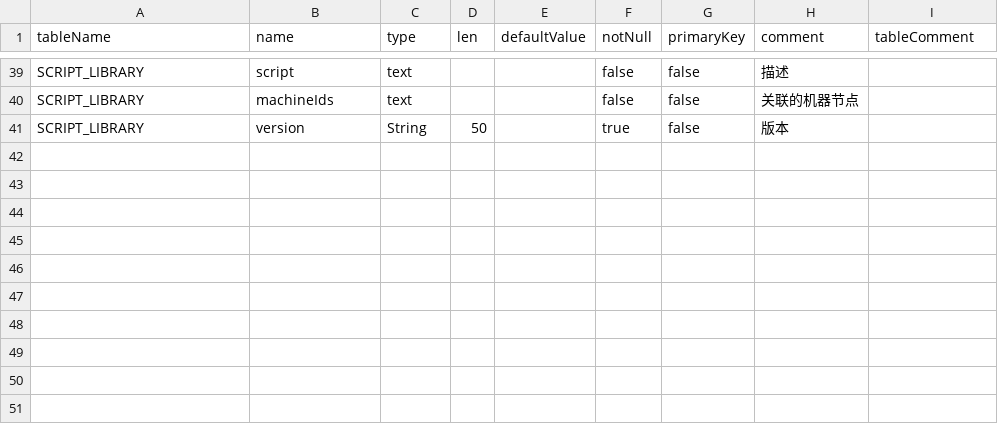
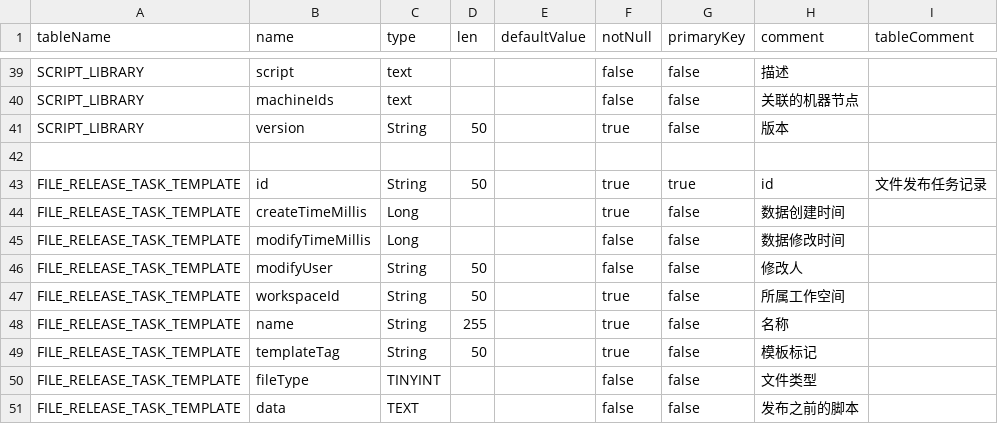
Before and after one commit to dromara/Jpom, a CSV file: modules/server/src/main/resources/sql-view/table.all.v1.2.csv, drawn as a sheet; only a part is shown, gaps mark what is left out.

```diff
--- a/modules/server/src/main/resources/sql-view/table.all.v1.2.csv
+++ b/modules/server/src/main/resources/sql-view/table.all.v1.2.csv
@@ -41 +41,11 @@ SCRIPT_LIBRARY,machineIds,text,,,false,false,关联的机器节点,
 SCRIPT_LIBRARY,version,String,50,,true,false,版本,
+
+FILE_RELEASE_TASK_TEMPLATE,id,String,50,,true,true,id,文件发布任务记录
+FILE_RELEASE_TASK_TEMPLATE,createTimeMillis,Long,,,true,false,数据创建时间,
+FILE_RELEASE_TASK_TEMPLATE,modifyTimeMillis,Long,,,false,false,数据修改时间,
+FILE_RELEASE_TASK_TEMPLATE,modifyUser,String,50,,false,false,修改人,
+FILE_RELEASE_TASK_TEMPLATE,workspaceId,String,50,,true,false,所属工作空间,
+FILE_RELEASE_TASK_TEMPLATE,name,String,255,,true,false,名称,
+FILE_RELEASE_TASK_TEMPLATE,templateTag,String,50,,true,false,模板标记,
+FILE_RELEASE_TASK_TEMPLATE,fileType,TINYINT,,,false,false,文件类型,
+FILE_RELEASE_TASK_TEMPLATE,data,TEXT,,,false,false,发布之前的脚本,
```
Also changed, not shown: 13 other files.
